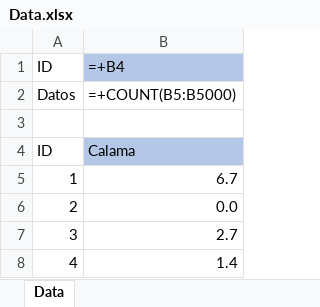
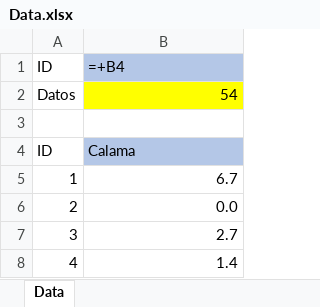
Before and after one commit to felipegarciaesp/Codigo_AF_FG, an Excel workbook: Data.xlsx, sheet Data, drawn as a sheet; only a part is shown; values as stored, in another font and other column widths than the file's, no borders; formulas are shown in place of their values; the diff names each change by its address in the sheet, - before the commit and + after, or states it on an @@ line.

```diff
--- a/Data.xlsx (sheet Data)
+++ b/Data.xlsx (sheet Data)
-B2 (=+B4): =+COUNT(B5:B5000)
+B2 (=+B4): 54
-B2 fill: none
+B2 fill: #FFFF00
```
Also changed, not shown: 1 other file.
